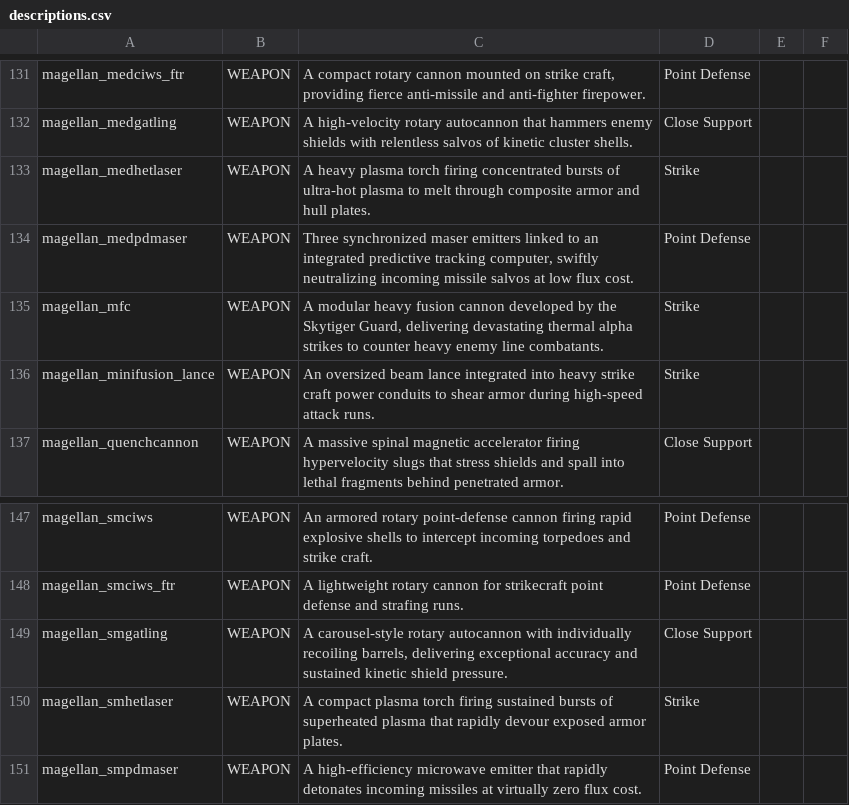
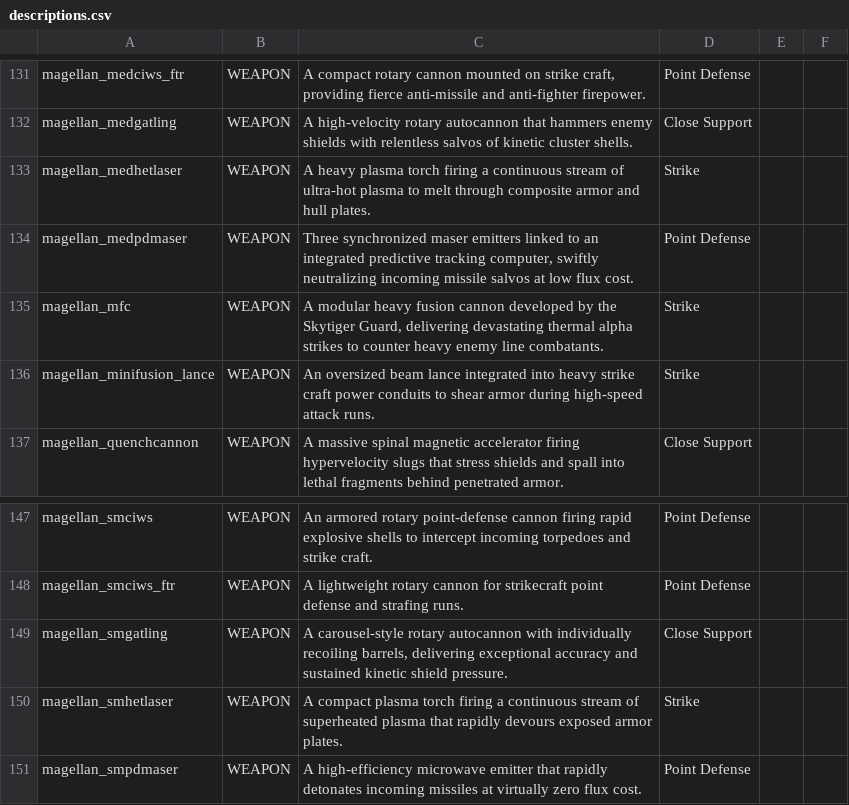
Before and after one commit to starsector-mods/magellan-protectorate-unified, a CSV file: data/strings/descriptions.csv, drawn as a sheet; only a part is shown, gaps mark what is left out.

```diff
--- a/data/strings/descriptions.csv
+++ b/data/strings/descriptions.csv
@@ -132,3 +132,3 @@ magellan_medciws_ftr,WEAPON,"A compact rotary cannon mounted on strike craft, pr
 magellan_medgatling,WEAPON,A high-velocity rotary autocannon that hammers enemy shields with relentless salvos of kinetic cluster shells.,Close Support,,
-magellan_medhetlaser,WEAPON,A heavy plasma torch firing concentrated bursts of ultra-hot plasma to melt through composite armor and hull plates.,Strike,,
+magellan_medhetlaser,WEAPON,A heavy plasma torch firing a continuous stream of ultra-hot plasma to melt through composite armor and hull plates.,Strike,,
 magellan_medpdmaser,WEAPON,"Three synchronized maser emitters linked to an integrated predictive tracking computer, swiftly neutralizing incoming missile salvos at low flux cost.",Point Defense,,
@@ -149,3 +149,3 @@ magellan_smciws_ftr,WEAPON,A lightweight rotary cannon for strikecraft point def
 magellan_smgatling,WEAPON,"A carousel-style rotary autocannon with individually recoiling barrels, delivering exceptional accuracy and sustained kinetic shield pressure.",Close Support,,
-magellan_smhetlaser,WEAPON,A compact plasma torch firing sustained bursts of superheated plasma that rapidly devour exposed armor plates.,Strike,,
+magellan_smhetlaser,WEAPON,A compact plasma torch firing a continuous stream of superheated plasma that rapidly devours exposed armor plates.,Strike,,
 magellan_smpdmaser,WEAPON,A high-efficiency microwave emitter that rapidly detonates incoming missiles at virtually zero flux cost.,Point Defense,,
```
Also changed, not shown: data/weapons/weapon_data.csv, 2 other files.
